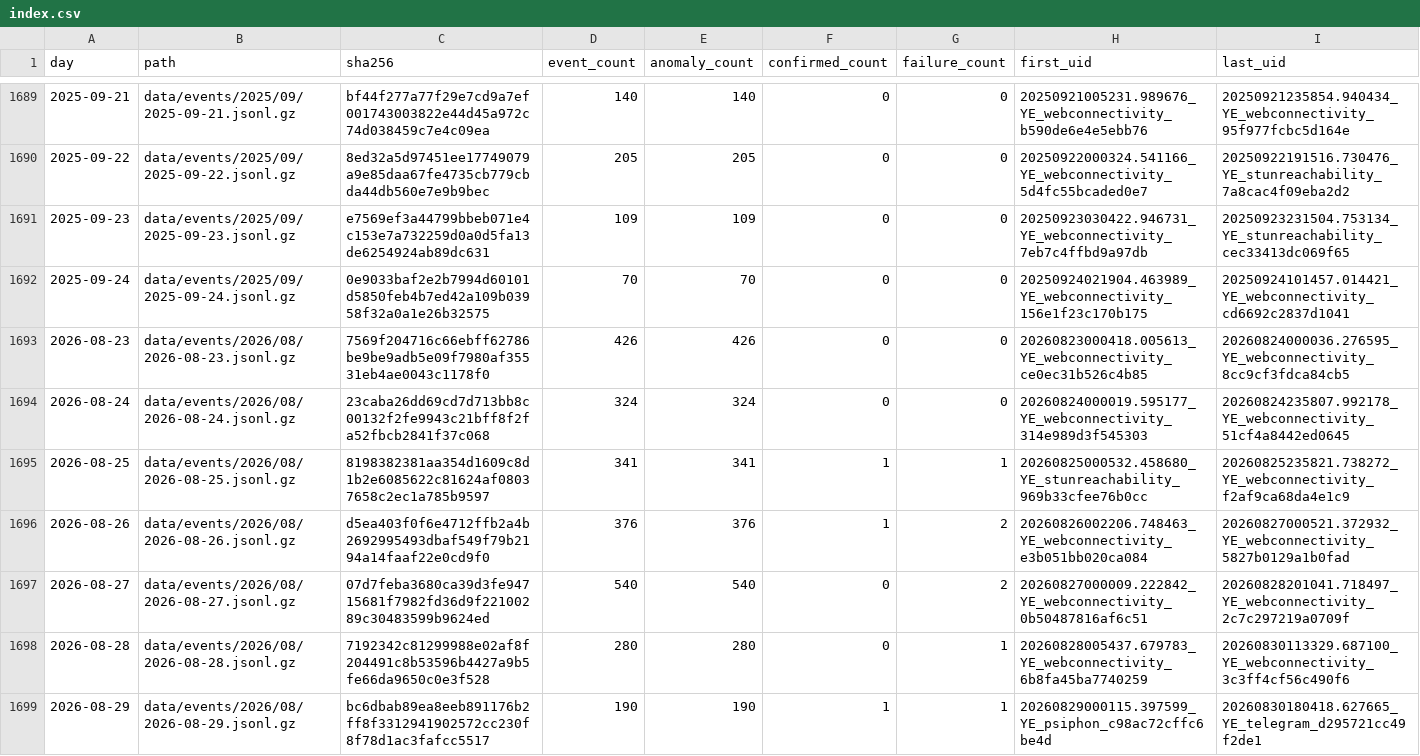
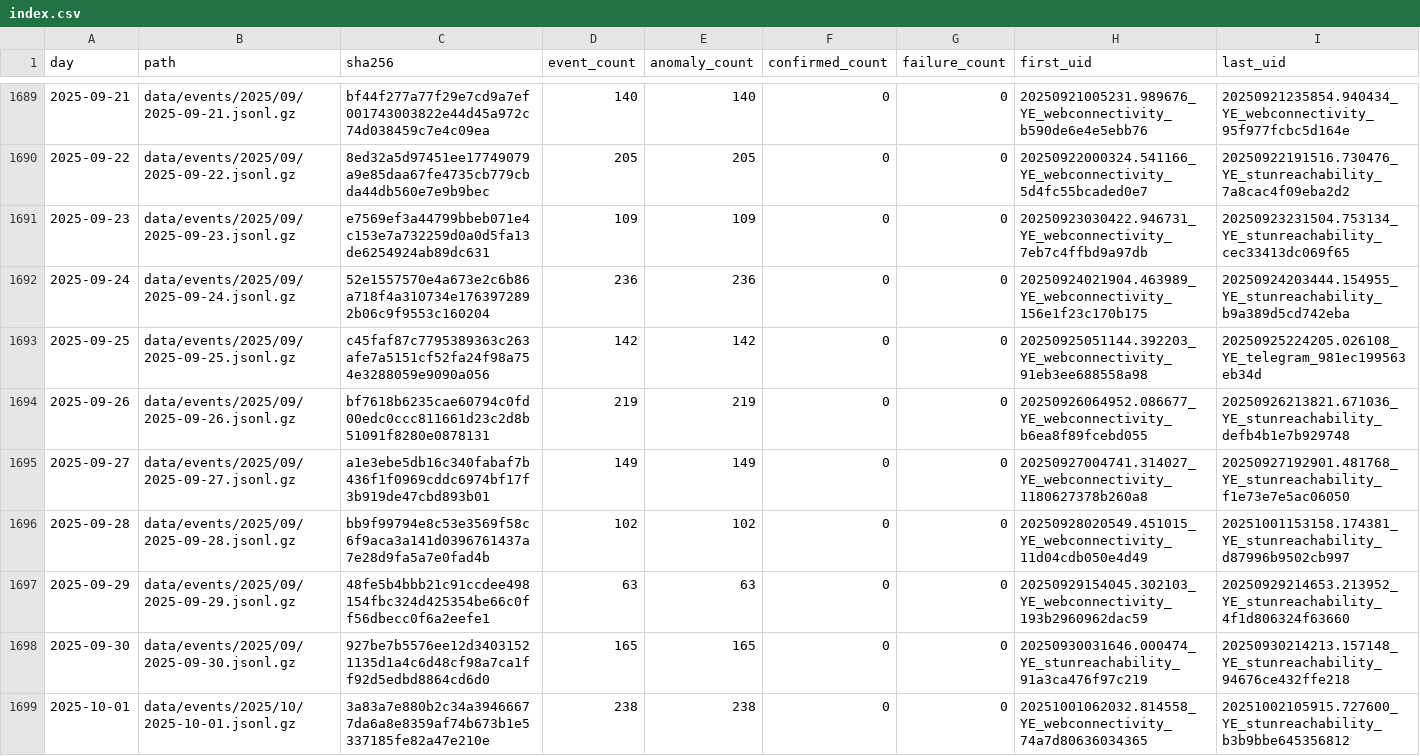
Before and after one commit to FreeTheDotYE/ye-censorship-evidence, a CSV file: data/events/index.csv, drawn as a sheet; only a part is shown, gaps mark what is left out; the shorter side is filled out with more unchanged rows; the diff covers the shown part only.

Commit message:
data: update OONI evidence

```diff
--- a/data/events/index.csv
+++ b/data/events/index.csv
@@ -1691,2 +1691,9 @@ day,path,sha256,event_count,anomaly_count,confirmed_count,failure_count,first_ui
 2025-09-23,data/events/2025/09/2025-09-23.jsonl.gz,e7569ef3a44799bbeb071e4c153e7a732259d0a0d5fa13de6254924ab89dc631,109,109,0,0,20250923030422.946731_YE_webconnectivity_7eb7c4ffbd9a97db,20250923231504.753134_YE_stunreachability_cec33413dc069f65
-2025-09-24,data/events/2025/09/2025-09-24.jsonl.gz,0e9033baf2e2b7994d60101d5850feb4b7ed42a109b03958f32a0a1e26b32575,70,70,0,0,20250924021904.463989_YE_webconnectivity_156e1f23c170b175,20250924101457.014421_YE_webconnectivity_cd6692c2837d1041
+2025-09-24,data/events/2025/09/2025-09-24.jsonl.gz,52e1557570e4a673e2c6b86a718f4a310734e1763972892b06c9f9553c160204,236,236,0,0,20250924021904.463989_YE_webconnectivity_156e1f23c170b175,20250924203444.154955_YE_stunreachability_b9a389d5cd742eba
+2025-09-25,data/events/2025/09/2025-09-25.jsonl.gz,c45faf87c7795389363c263afe7a5151cf52fa24f98a754e3288059e9090a056,142,142,0,0,20250925051144.392203_YE_webconnectivity_91eb3ee688558a98,20250925224205.026108_YE_telegram_981ec199563eb34d
+2025-09-26,data/events/2025/09/2025-09-26.jsonl.gz,bf7618b6235cae60794c0fd00edc0ccc811661d23c2d8b51091f8280e0878131,219,219,0,0,20250926064952.086677_YE_webconnectivity_b6ea8f89fcebd055,20250926213821.671036_YE_stunreachability_defb4b1e7b929748
+2025-09-27,data/events/2025/09/2025-09-27.jsonl.gz,a1e3ebe5db16c340fabaf7b436f1f0969cddc6974bf17f3b919de47cbd893b01,149,149,0,0,20250927004741.314027_YE_webconnectivity_1180627378b260a8,20250927192901.481768_YE_stunreachability_f1e73e7e5ac06050
+2025-09-28,data/events/2025/09/2025-09-28.jsonl.gz,bb9f99794e8c53e3569f58c6f9aca3a141d0396761437a7e28d9fa5a7e0fad4b,102,102,0,0,20250928020549.451015_YE_webconnectivity_11d04cdb050e4d49,20251001153158.174381_YE_stunreachability_d87996b9502cb997
+2025-09-29,data/events/2025/09/2025-09-29.jsonl.gz,48fe5b4bbb21c91ccdee498154fbc324d425354be66c0ff56dbecc0f6a2eefe1,63,63,0,0,20250929154045.302103_YE_webconnectivity_193b2960962dac59,20250929214653.213952_YE_stunreachability_4f1d806324f63660
+2025-09-30,data/events/2025/09/2025-09-30.jsonl.gz,927be7b5576ee12d34031521135d1a4c6d48cf98a7ca1ff92d5edbd8864cd6d0,165,165,0,0,20250930031646.000474_YE_stunreachability_91a3ca476f97c219,20250930214213.157148_YE_stunreachability_94676ce432ffe218
+2025-10-01,data/events/2025/10/2025-10-01.jsonl.gz,3a83a7e880b2c34a39466677da6a8e8359af74b673b1e5337185fe82a47e210e,238,238,0,0,20251001062032.814558_YE_webconnectivity_74a7d80636034365,20251002105915.727600_YE_stunreachability_b3b9bbe645356812
```
Also changed, not shown: 9 added rows and 4 edited cells elsewhere in this file, data/aggregates/daily_by_network.csv, data/aggregates/daily_by_test.csv, 21 other files.
